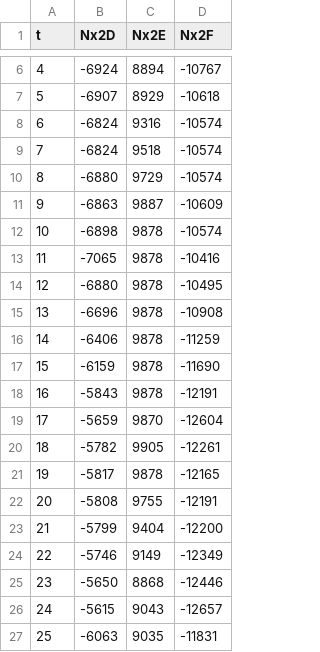
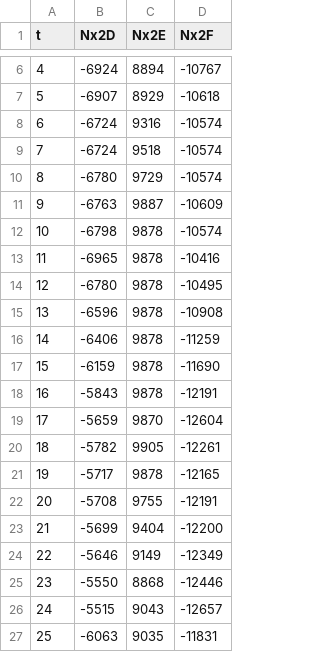
Before and after one commit to raniau1353/EECS_464_P2, a CSV file: square.csv, drawn as a sheet; only a part is shown, gaps mark what is left out.

```diff
--- a/square.csv
+++ b/square.csv
@@ -7,10 +7,10 @@
     5, -6907, 8929, -10618
-    6, -6824, 9316, -10574
-    7, -6824, 9518, -10574
-    8, -6880, 9729, -10574
-    9, -6863, 9887, -10609
-   10, -6898, 9878, -10574
-   11, -7065, 9878, -10416
-   12, -6880, 9878, -10495
-   13, -6696, 9878, -10908
+    6, -6724, 9316, -10574
+    7, -6724, 9518, -10574
+    8, -6780, 9729, -10574
+    9, -6763, 9887, -10609
+   10, -6798, 9878, -10574
+   11, -6965, 9878, -10416
+   12, -6780, 9878, -10495
+   13, -6596, 9878, -10908
    14, -6406, 9878, -11259
@@ -20,8 +20,8 @@
    18, -5782, 9905, -12261
-   19, -5817, 9878, -12165
-   20, -5808, 9755, -12191
-   21, -5799, 9404, -12200
-   22, -5746, 9149, -12349
-   23, -5650, 8868, -12446
-   24, -5615, 9043, -12657
+   19, -5717, 9878, -12165
+   20, -5708, 9755, -12191
+   21, -5699, 9404, -12200
+   22, -5646, 9149, -12349
+   23, -5550, 8868, -12446
+   24, -5515, 9043, -12657
    25, -6063, 9035, -11831
```
Also changed, not shown: 4 other files.
